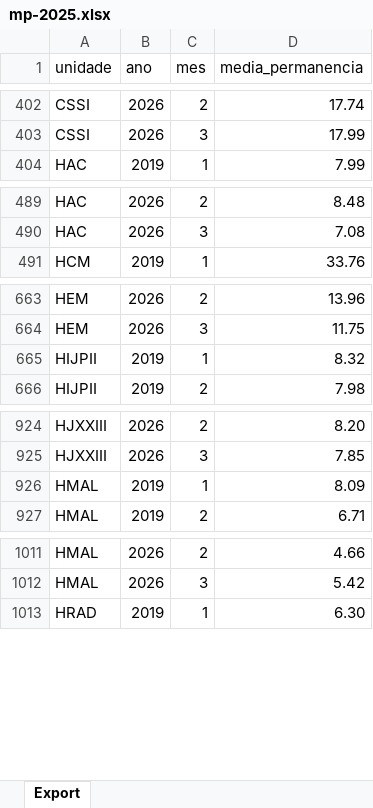
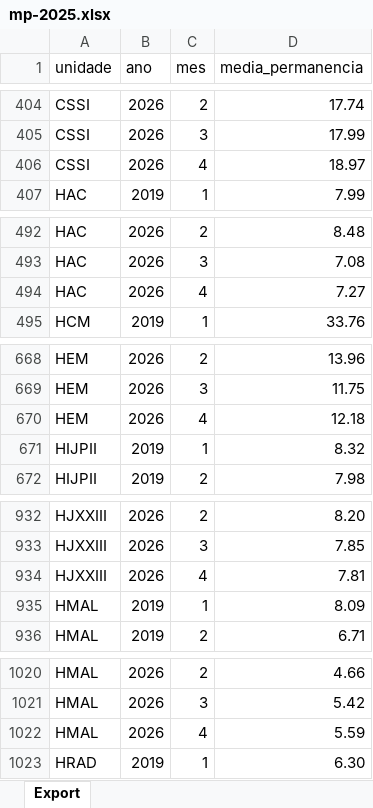
Before and after one commit to transparencia-mg/fhemig_media-de-permanencia-hospitalar, an Excel workbook: upload/mp-2025.xlsx, sheet Export, drawn as a sheet; only a part is shown, gaps mark what is left out; values as stored, in another font and other column widths than the file's, no borders; the diff covers the shown part only; the diff names each change by its address in the sheet, - before the commit and + after, or states it on an @@ line.

```diff
--- a/upload/mp-2025.xlsx (sheet Export)
+++ b/upload/mp-2025.xlsx (sheet Export)
+row 406: CSSI | 2026 | 4 | 18.97
+row 494: HAC | 2026 | 4 | 7.27
+row 670: HEM | 2026 | 4 | 12.18
+row 934: HJXXIII | 2026 | 4 | 7.81
+row 1022: HMAL | 2026 | 4 | 5.59
```
Also changed, not shown: 10 added rows and 3 edited cells elsewhere in this sheet.
